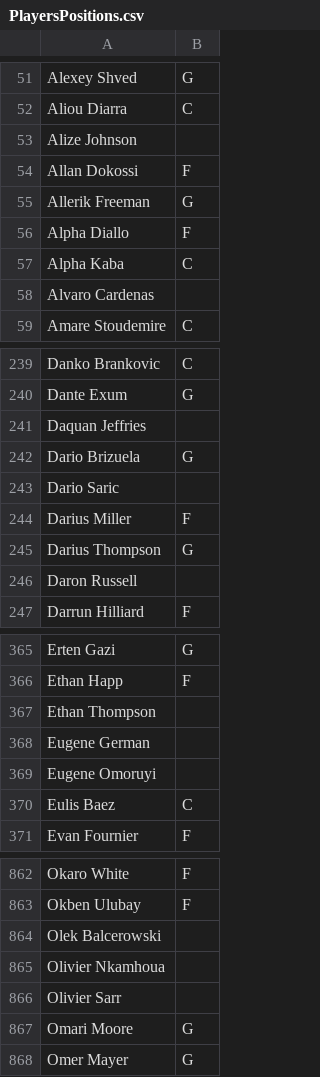
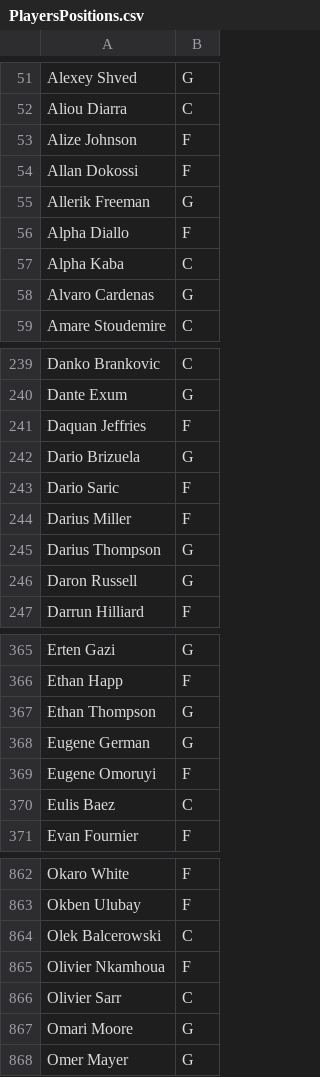
Before and after one commit to sotiristiga/euroleague, a CSV file: PlayersPositions.csv, drawn as a sheet; only a part is shown, gaps mark what is left out; the diff covers the shown part only.

Commit message:
Add files via upload

```diff
--- a/PlayersPositions.csv
+++ b/PlayersPositions.csv
@@ -52,3 +52,3 @@ Alexey  Shved,G
 Aliou  Diarra,C
-Alize  Johnson,
+Alize  Johnson,F
 Allan  Dokossi,F
@@ -57,3 +57,3 @@ Alpha  Diallo,F
 Alpha  Kaba,C
-Alvaro  Cardenas,
+Alvaro  Cardenas,G
 Amare  Stoudemire,C
@@ -240,8 +240,8 @@ Danko   Brankovic,C
 Dante  Exum,G
-Daquan  Jeffries,
+Daquan  Jeffries,F
 Dario  Brizuela,G
-Dario  Saric,
+Dario  Saric,F
 Darius  Miller,F
 Darius  Thompson,G
-Daron  Russell,
+Daron  Russell,G
 Darrun  Hilliard,F
@@ -366,5 +366,5 @@ Erten  Gazi,G
 Ethan  Happ,F
-Ethan  Thompson,
-Eugene  German,
-Eugene  Omoruyi,
+Ethan  Thompson,G
+Eugene  German,G
+Eugene  Omoruyi,F
 Eulis  Baez,C
@@ -863,5 +863,5 @@ Okaro  White,F
 Okben  Ulubay,F
-Olek  Balcerowski,
-Olivier  Nkamhoua,
-Olivier  Sarr,
+Olek  Balcerowski,C
+Olivier  Nkamhoua,F
+Olivier  Sarr,C
 Omari  Moore,G
```
Also changed, not shown: 61 edited cells elsewhere in this file.
